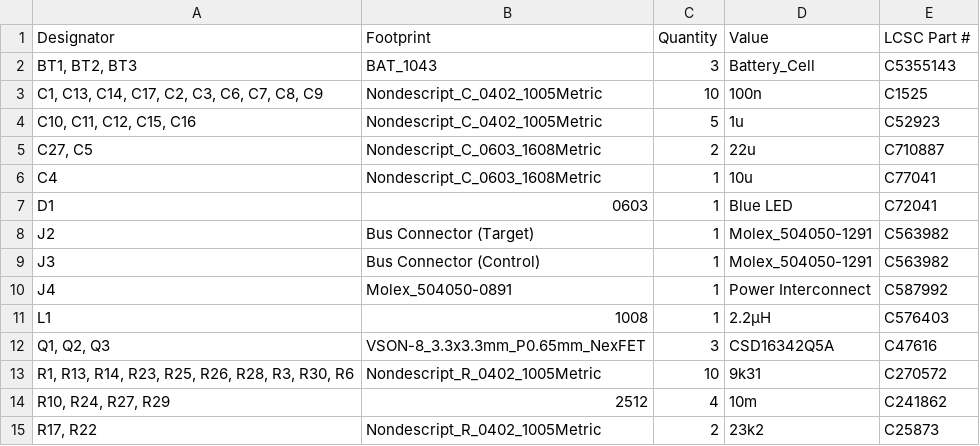
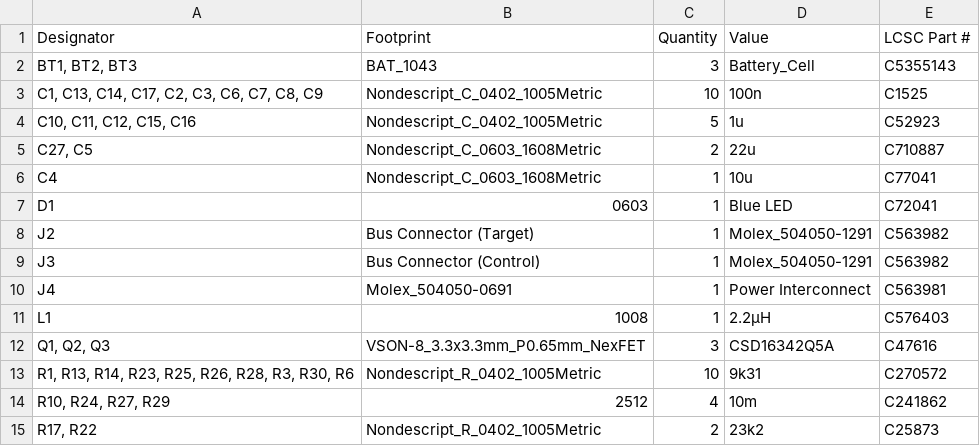
Before and after one commit to stellarcorp/tvsc, a CSV file: electrical/pcb_design/1s3p_battery_board/production/bom.csv, drawn as a sheet; only a part is shown.

Commit message:
Update 3D models of 1s3p battery board, comms board, and magnetorquer control board.

```diff
--- a/electrical/pcb_design/1s3p_battery_board/production/bom.csv
+++ b/electrical/pcb_design/1s3p_battery_board/production/bom.csv
@@ -9,3 +9,3 @@ J2,Bus Connector (Target),1,Molex_504050-1291,C563982
 J3,Bus Connector (Control),1,Molex_504050-1291,C563982
-J4,Molex_504050-0891,1,Power Interconnect,C587992
+J4,Molex_504050-0691,1,Power Interconnect,C563981
 L1,1008,1,2.2µH,C576403
```
Also changed, not shown: electrical/pcb_design/1s3p_battery_board/production/positions.csv, 5 other files.
